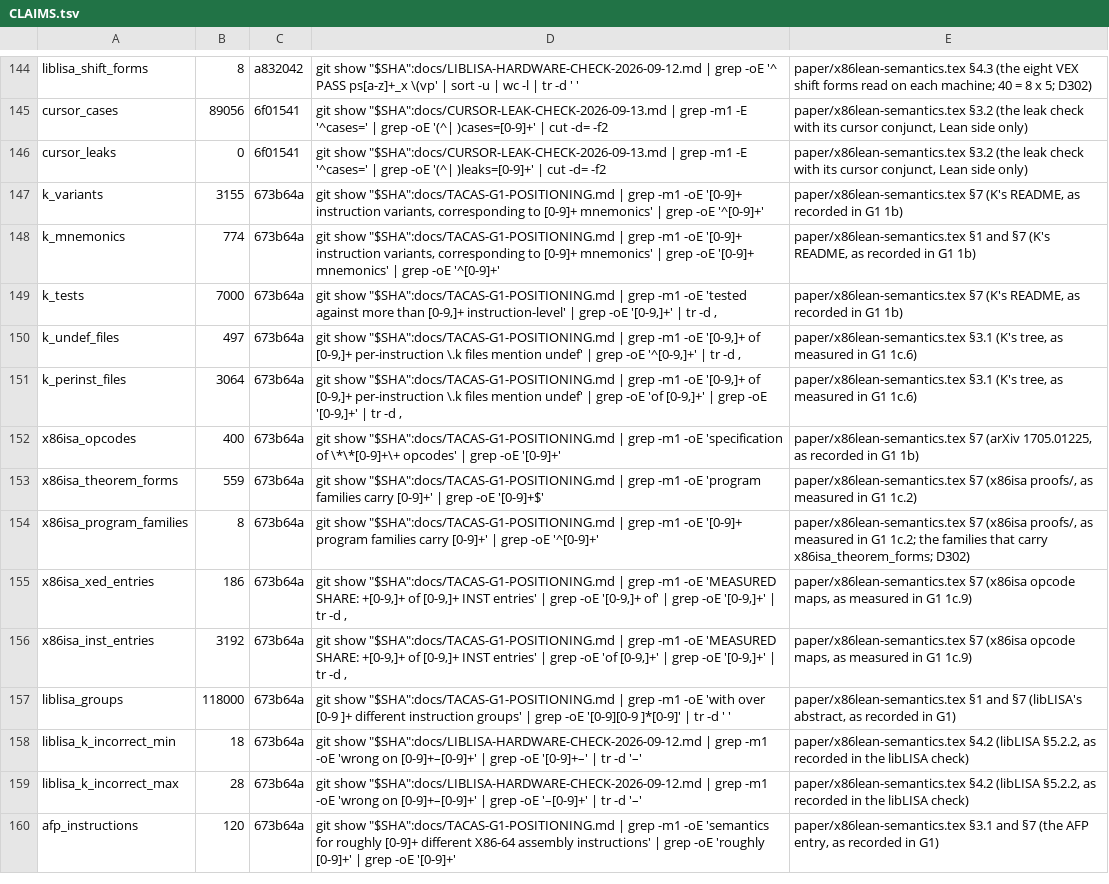
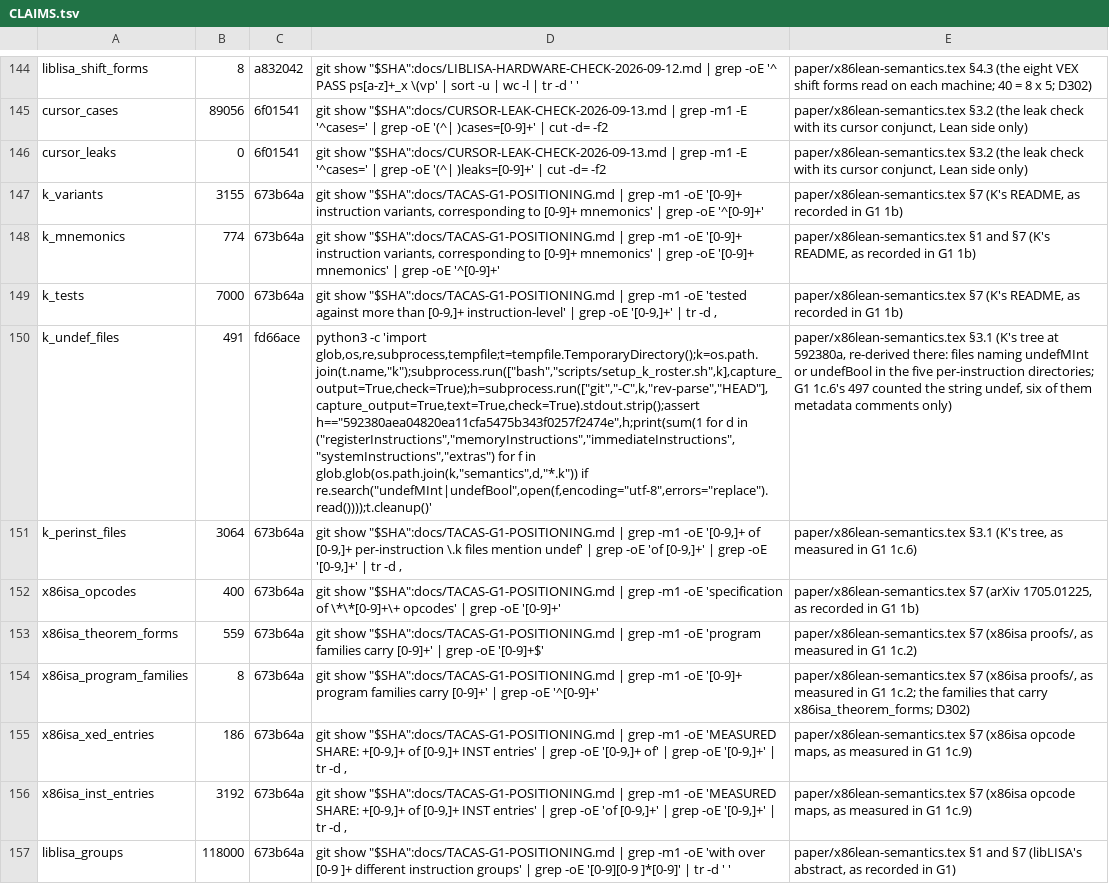
Before and after one commit to jyh/x86lean, a TSV file: docs/CLAIMS.tsv, drawn as a sheet; only a part is shown, gaps mark what is left out; the shorter side is filled out with more unchanged rows; the diff names each change by its address in the sheet, - before the commit and + after, or states it on an @@ line.

```diff
--- a/docs/CLAIMS.tsv
+++ b/docs/CLAIMS.tsv
-B150: 497
+B150: 491
-C150: 673b64a
+C150: fd66ace
-D150: git show "$SHA":docs/TACAS-G1-POSITIONING.md | grep -m1 -oE '[0-9,]+ of [0-9,]+ per-instruction \.k files mention undef' | grep -oE '^[0-9,]+' | tr -d ,
+D150: python3 -c 'import glob,os,re,subprocess,tempfile;t=tempfile.TemporaryDirectory();k=os.path.join(t.name,"k");subprocess.run(["bash","scripts/setup_k_roster.sh",k],capture_output=True,check=True);h=subprocess.run(["git","-C",k,"rev-parse","HEAD"],capture_output=True,text=True,check=True).stdout.strip();assert h=="592380aea04820ea11cfa5475b343f0257f2474e",h;print(sum(1 for d in ("registerInstructions","memoryInstructions","immediateInstructions","systemInstructions","extras") for f in glob.glob(os.path.join(k,"semantics",d,"*.k")) if re.search("undefMInt|undefBool",open(f,encoding="utf-8",errors="replace").read())));t.cleanup()'
-E150: …§3.1 (K's tree, as measured in G1 1c.6)
+E150: …§3.1 (K's tree at 592380a, re-derived there: files naming undefMInt or undefBool in the five per-instruction directories; G1 1c.6's 497 counted the string undef, six of them metadata comments only)
```
Also changed, not shown: 3 other files.
